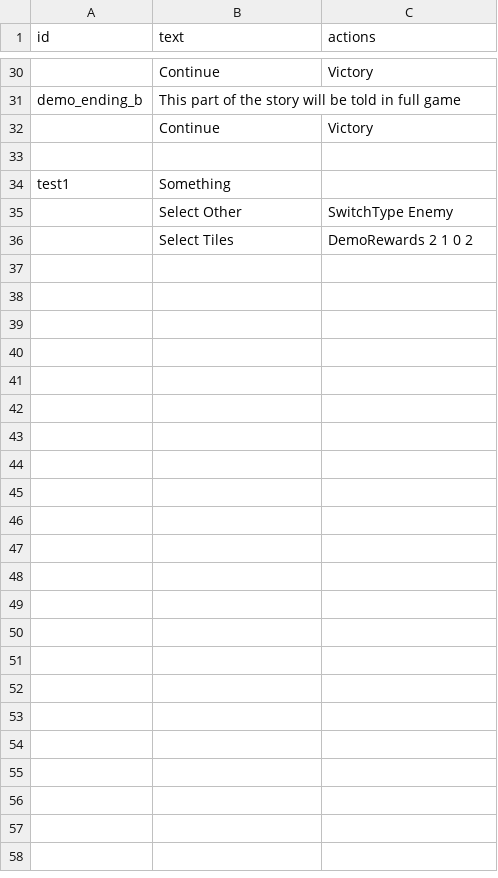
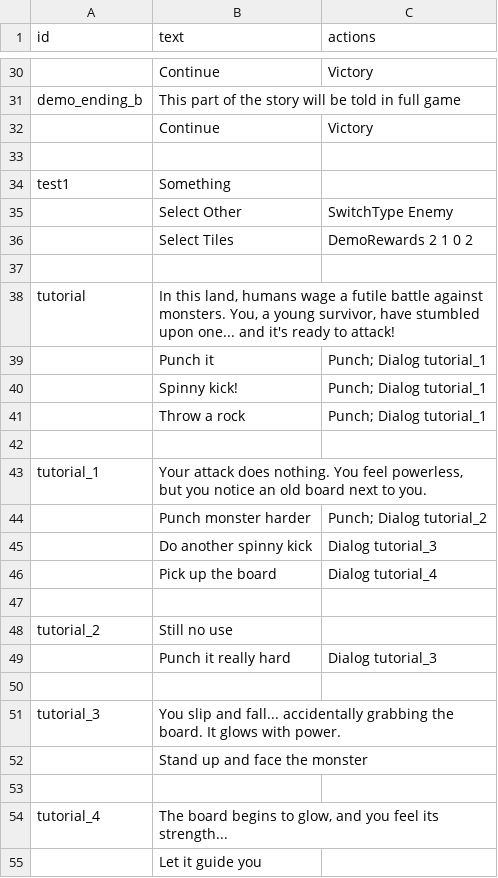
Before and after one commit to beneficii/blocks-puzzle-rpg, a CSV file: Assets/Game/Resources/CSVTables/Dialogs.csv, drawn as a sheet; only a part is shown, gaps mark what is left out.

Commit message:
Add tutorial and most button sounds/highlight

```diff
--- a/Assets/Game/Resources/CSVTables/Dialogs.csv
+++ b/Assets/Game/Resources/CSVTables/Dialogs.csv
@@ -36 +36,20 @@ test1,Something,,
 ,Select Tiles,DemoRewards 2 1 0 2,
+,,,
+tutorial,"In this land, humans wage a futile battle against monsters. You, a young survivor, have stumbled upon one... and it's ready to attack!",,
+,Punch it,Punch; Dialog tutorial_1,
+,Spinny kick!,Punch; Dialog tutorial_1,
+,Throw a rock,Punch; Dialog tutorial_1,
+,,,
+tutorial_1,"Your attack does nothing. You feel powerless, but you notice an old board next to you.",,
+,Punch monster harder,Punch; Dialog tutorial_2,
+,Do another spinny kick,Dialog tutorial_3,
+,Pick up the board,Dialog tutorial_4,
+,,,
+tutorial_2,Still no use,,
+,Punch it really hard,Dialog tutorial_3,
+,,,
+tutorial_3,You slip and fall... accidentally grabbing the board. It glows with power.,,
+,Stand up and face the monster,,
+,,,
+tutorial_4,"The board begins to glow, and you feel its strength...",,
+,Let it guide you,,
```
Also changed, not shown: Assets/Game/Resources/CSVTables/Stages.csv, Assets/Game/Resources/CSVTables/Units.csv, 33 other files.
